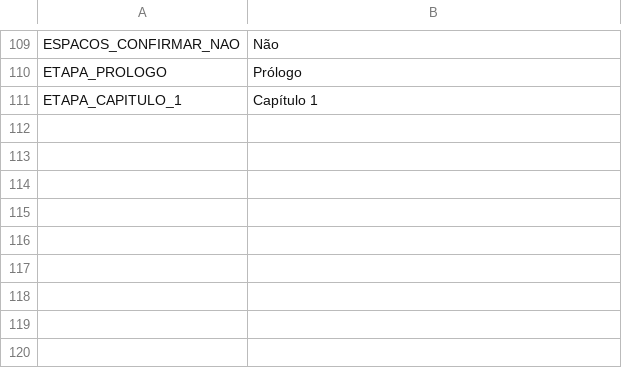
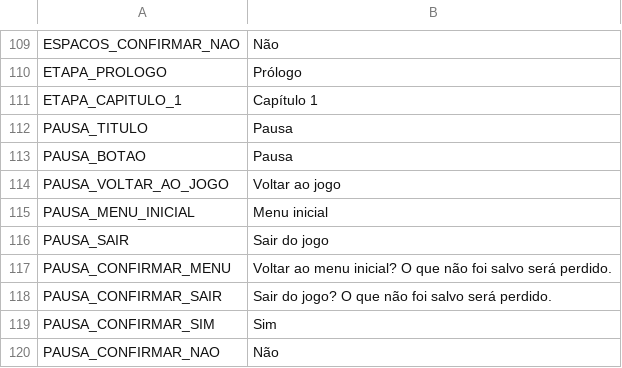
Before and after one commit to mracapulco/For_Helade, a CSV file: i18n/strings.csv, drawn as a sheet; only a part is shown, gaps mark what is left out; the diff names each change by its address in the sheet, - before the commit and + after, or states it on an @@ line.

```diff
--- a/i18n/strings.csv
+++ b/i18n/strings.csv
+row 112: PAUSA_TITULO | Pausa
+row 113: PAUSA_BOTAO | Pausa
+row 114: PAUSA_VOLTAR_AO_JOGO | Voltar ao jogo
+row 115: PAUSA_MENU_INICIAL | Menu inicial
+row 116: PAUSA_SAIR | Sair do jogo
+row 117: PAUSA_CONFIRMAR_MENU | Voltar ao menu inicial? O que não foi salvo será perdido.
+row 118: PAUSA_CONFIRMAR_SAIR | Sair do jogo? O que não foi salvo será perdido.
+row 119: PAUSA_CONFIRMAR_SIM | Sim
+row 120: PAUSA_CONFIRMAR_NAO | Não
```
Also changed, not shown: 7 other files.
